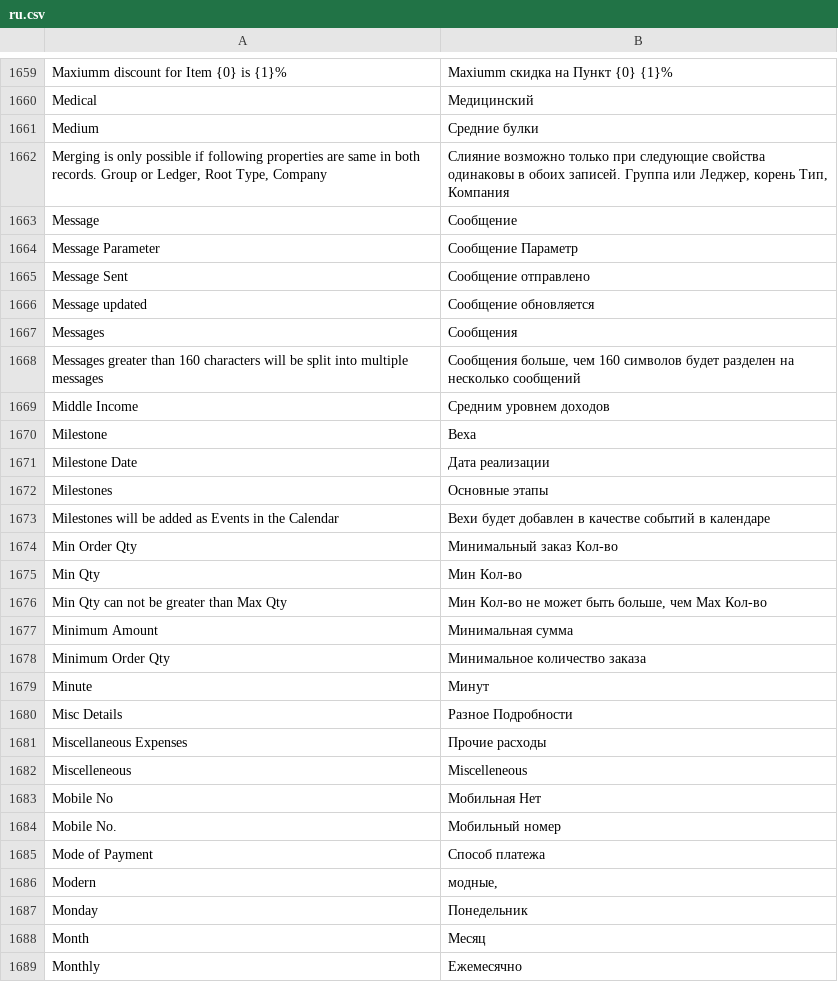
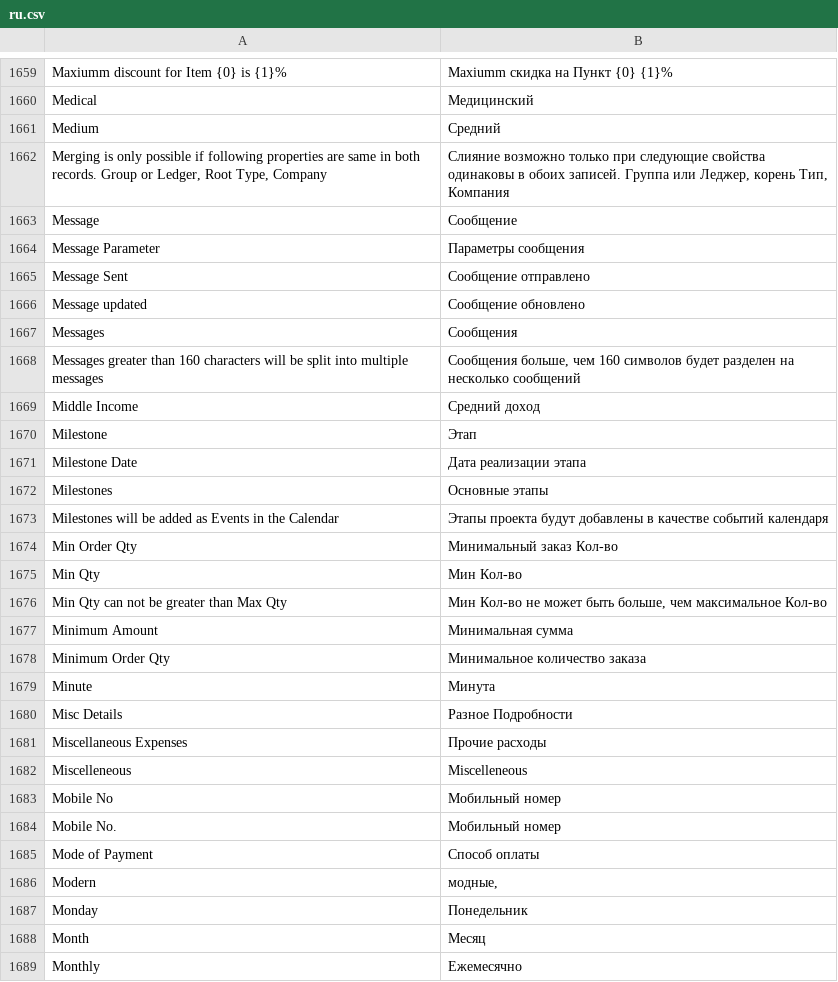
Before and after one commit to techyst-net/nexyst, a CSV file: erpnext/translations/ru.csv, drawn as a sheet; only a part is shown, gaps mark what is left out; the diff covers the shown part only.

Commit message:
[translations] update

```diff
--- a/erpnext/translations/ru.csv
+++ b/erpnext/translations/ru.csv
@@ -1660,21 +1661,21 @@ Maxiumm discount for Item {0} is {1}%,Maxiumm скидка на Пункт {0} {
 Medical,Медицинский
-Medium,Средние булки
+Medium,Средний
 "Merging is only possible if following properties are same in both records. Group or Ledger, Root Type, Company","Слияние возможно только при следующие свойства одинаковы в обоих записей. Группа или Леджер, корень Тип, Компания"
 Message,Сообщение
-Message Parameter,Сообщение Параметр
+Message Parameter,Параметры сообщения
 Message Sent,Сообщение отправлено
-Message updated,Сообщение обновляется
+Message updated,Сообщение обновлено
 Messages,Сообщения
 Messages greater than 160 characters will be split into multiple messages,"Сообщения больше, чем 160 символов будет разделен на несколько сообщений"
-Middle Income,Средним уровнем доходов
-Milestone,Веха
-Milestone Date,Дата реализации
+Middle Income,Средний доход
+Milestone,Этап
+Milestone Date,Дата реализации этапа
 Milestones,Основные этапы
-Milestones will be added as Events in the Calendar,Вехи будет добавлен в качестве событий в календаре
+Milestones will be added as Events in the Calendar,Этапы проекта будут добавлены в качестве событий календаря
 Min Order Qty,Минимальный заказ Кол-во
 Min Qty,Мин Кол-во
-Min Qty can not be greater than Max Qty,"Мин Кол-во не может быть больше, чем Max Кол-во"
+Min Qty can not be greater than Max Qty,"Мин Кол-во не может быть больше, чем максимальное Кол-во"
 Minimum Amount,Минимальная сумма
 Minimum Order Qty,Минимальное количество заказа
-Minute,Минут
+Minute,Минута
 Misc Details,Разное Подробности
@@ -1682,5 +1683,5 @@ Miscellaneous Expenses,Прочие расходы
 Miscelleneous,Miscelleneous
-Mobile No,Мобильная Нет
+Mobile No,Мобильный номер
 Mobile No.,Мобильный номер
-Mode of Payment,Способ платежа
+Mode of Payment,Способ оплаты
 Modern,"модные,"
```
Also changed, not shown: 130 edited cells elsewhere in this file, erpnext/translations/ar.csv, erpnext/translations/de.csv, 3 other files.
